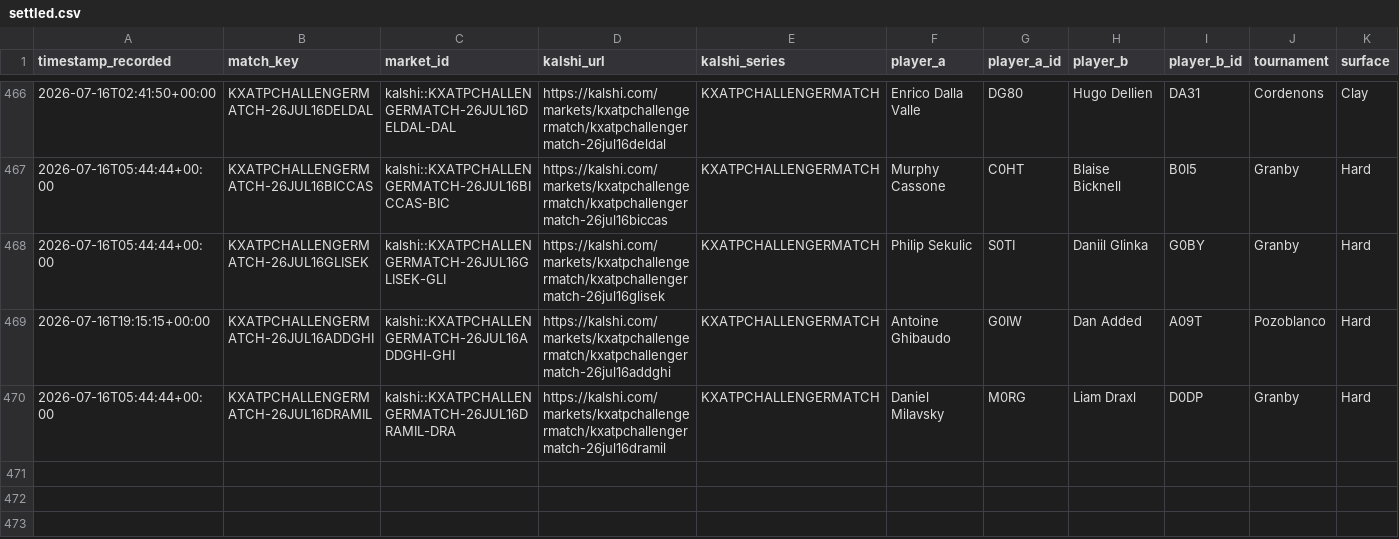
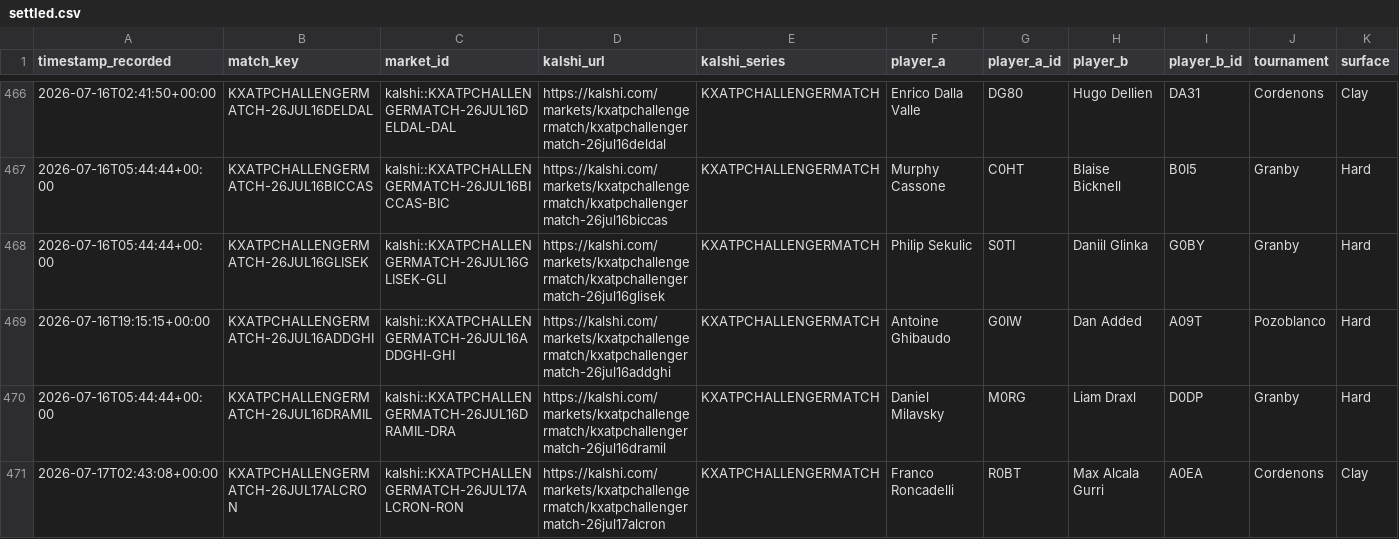
Before and after one commit to TKM6403/tennis-prediction-market, a CSV file: data/paper_trades/settled.csv, drawn as a sheet; only a part is shown, gaps mark what is left out; rows hold the shown columns only; the diff names each change by its address in the sheet, - before the commit and + after, or states it on an @@ line.

Commit message:
auto(paper-trader): 2026-07-17T13:43:59Z scan/settle

```diff
--- a/data/paper_trades/settled.csv
+++ b/data/paper_trades/settled.csv
+row 471: 2026-07-17T02:43:08+00:00 | KXATPCHALLENGERMATCH-26JUL17ALCRON | kalshi::KXATPCHALLENGERMATCH-26JUL17ALCRON-RON | https://kalshi.com/markets/kxatpchallengermatch/kxatpchallengermatch-26jul17alcron | KXATPCHALLENGERMATCH | Franco Roncadelli | R0BT | Max Alcala Gurri | A0EA | Cordenons | Clay
```
Also changed, not shown: data/paper_trades/pending.csv, 4 other files.
